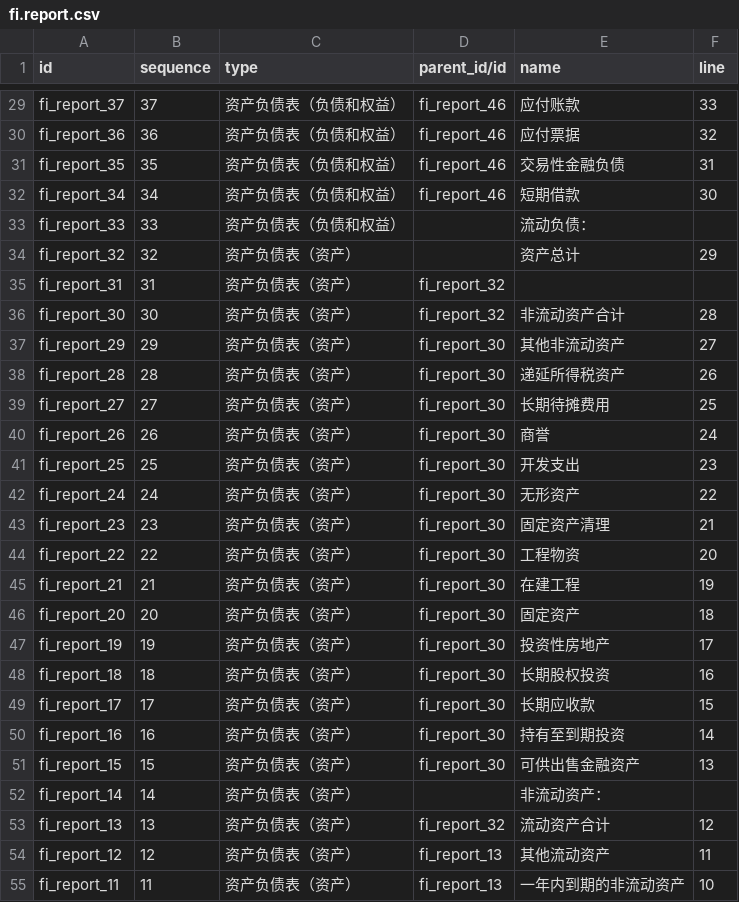
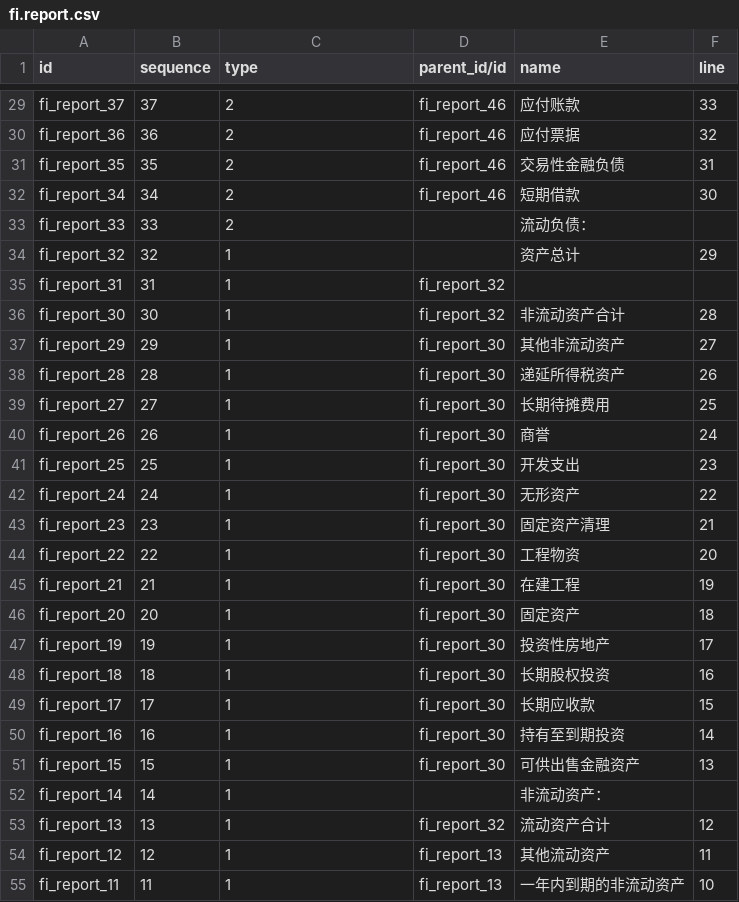
Before and after one commit to mrshelly/bzrerp, a CSV file: bzr_fi/demo/fi.report.csv, drawn as a sheet; only a part is shown, gaps mark what is left out; the diff covers the shown part only.

```diff
--- a/bzr_fi/demo/fi.report.csv
+++ b/bzr_fi/demo/fi.report.csv
@@ -29,27 +29,27 @@
-"fi_report_37",37,"资产负债表（负债和权益）","fi_report_46","  应付账款",33
-"fi_report_36",36,"资产负债表（负债和权益）","fi_report_46","  应付票据",32
-"fi_report_35",35,"资产负债表（负债和权益）","fi_report_46","  交易性金融负债",31
-"fi_report_34",34,"资产负债表（负债和权益）","fi_report_46","  短期借款",30
-"fi_report_33",33,"资产负债表（负债和权益）",,"流动负债：",
-"fi_report_32",32,"资产负债表（资产）",,"资产总计",29
-"fi_report_31",31,"资产负债表（资产）","fi_report_32",,
-"fi_report_30",30,"资产负债表（资产）","fi_report_32","非流动资产合计",28
-"fi_report_29",29,"资产负债表（资产）","fi_report_30","  其他非流动资产",27
-"fi_report_28",28,"资产负债表（资产）","fi_report_30","  递延所得税资产",26
-"fi_report_27",27,"资产负债表（资产）","fi_report_30","  长期待摊费用",25
-"fi_report_26",26,"资产负债表（资产）","fi_report_30","  商誉",24
-"fi_report_25",25,"资产负债表（资产）","fi_report_30","  开发支出",23
-"fi_report_24",24,"资产负债表（资产）","fi_report_30","  无形资产",22
-"fi_report_23",23,"资产负债表（资产）","fi_report_30","  固定资产清理",21
-"fi_report_22",22,"资产负债表（资产）","fi_report_30","  工程物资",20
-"fi_report_21",21,"资产负债表（资产）","fi_report_30","  在建工程",19
-"fi_report_20",20,"资产负债表（资产）","fi_report_30","  固定资产",18
-"fi_report_19",19,"资产负债表（资产）","fi_report_30","  投资性房地产",17
-"fi_report_18",18,"资产负债表（资产）","fi_report_30","  长期股权投资",16
-"fi_report_17",17,"资产负债表（资产）","fi_report_30","  长期应收款",15
-"fi_report_16",16,"资产负债表（资产）","fi_report_30","  持有至到期投资",14
-"fi_report_15",15,"资产负债表（资产）","fi_report_30","  可供出售金融资产",13
-"fi_report_14",14,"资产负债表（资产）",,"非流动资产：",
-"fi_report_13",13,"资产负债表（资产）","fi_report_32","流动资产合计",12
-"fi_report_12",12,"资产负债表（资产）","fi_report_13","  其他流动资产",11
-"fi_report_11",11,"资产负债表（资产）","fi_report_13","  一年内到期的非流动资产",10
+"fi_report_37",37,"2","fi_report_46","  应付账款",33
+"fi_report_36",36,"2","fi_report_46","  应付票据",32
+"fi_report_35",35,"2","fi_report_46","  交易性金融负债",31
+"fi_report_34",34,"2","fi_report_46","  短期借款",30
+"fi_report_33",33,"2",,"流动负债：",
+"fi_report_32",32,"1",,"资产总计",29
+"fi_report_31",31,"1","fi_report_32",,
+"fi_report_30",30,"1","fi_report_32","非流动资产合计",28
+"fi_report_29",29,"1","fi_report_30","  其他非流动资产",27
+"fi_report_28",28,"1","fi_report_30","  递延所得税资产",26
+"fi_report_27",27,"1","fi_report_30","  长期待摊费用",25
+"fi_report_26",26,"1","fi_report_30","  商誉",24
+"fi_report_25",25,"1","fi_report_30","  开发支出",23
+"fi_report_24",24,"1","fi_report_30","  无形资产",22
+"fi_report_23",23,"1","fi_report_30","  固定资产清理",21
+"fi_report_22",22,"1","fi_report_30","  工程物资",20
+"fi_report_21",21,"1","fi_report_30","  在建工程",19
+"fi_report_20",20,"1","fi_report_30","  固定资产",18
+"fi_report_19",19,"1","fi_report_30","  投资性房地产",17
+"fi_report_18",18,"1","fi_report_30","  长期股权投资",16
+"fi_report_17",17,"1","fi_report_30","  长期应收款",15
+"fi_report_16",16,"1","fi_report_30","  持有至到期投资",14
+"fi_report_15",15,"1","fi_report_30","  可供出售金融资产",13
+"fi_report_14",14,"1",,"非流动资产：",
+"fi_report_13",13,"1","fi_report_32","流动资产合计",12
+"fi_report_12",12,"1","fi_report_13","  其他流动资产",11
+"fi_report_11",11,"1","fi_report_13","  一年内到期的非流动资产",10
```
Also changed, not shown: 52 edited cells elsewhere in this file, 1 other file.
